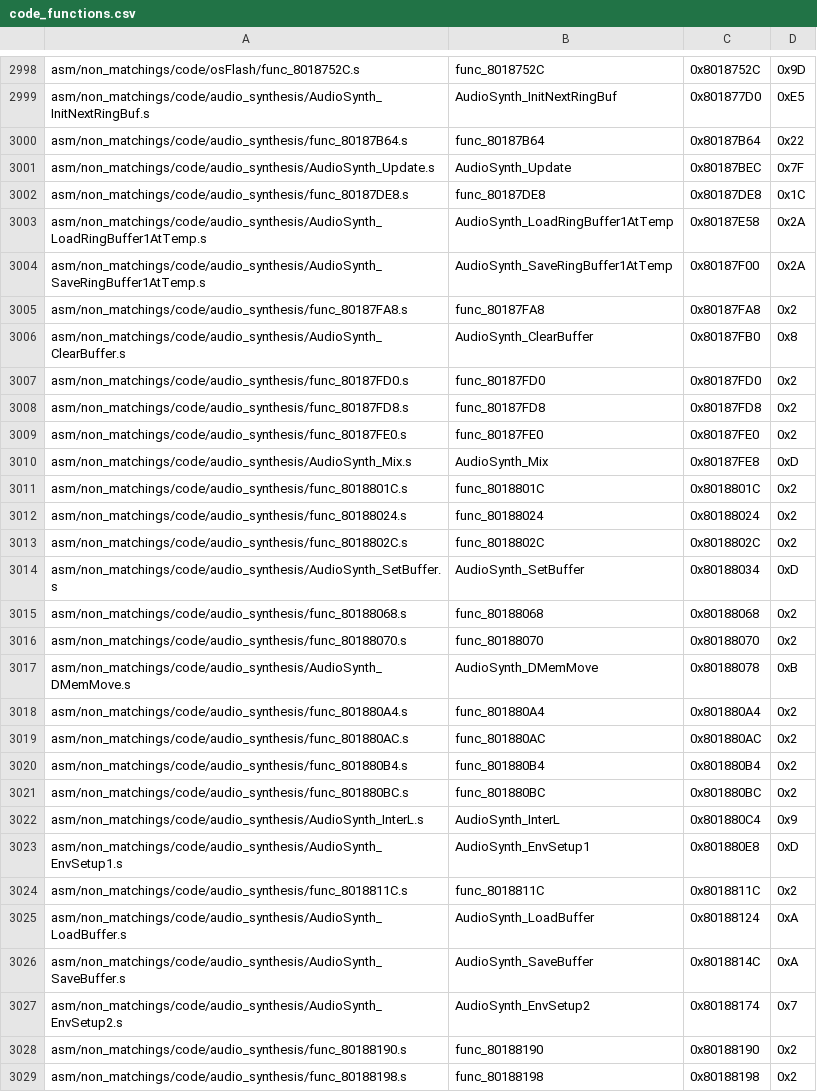
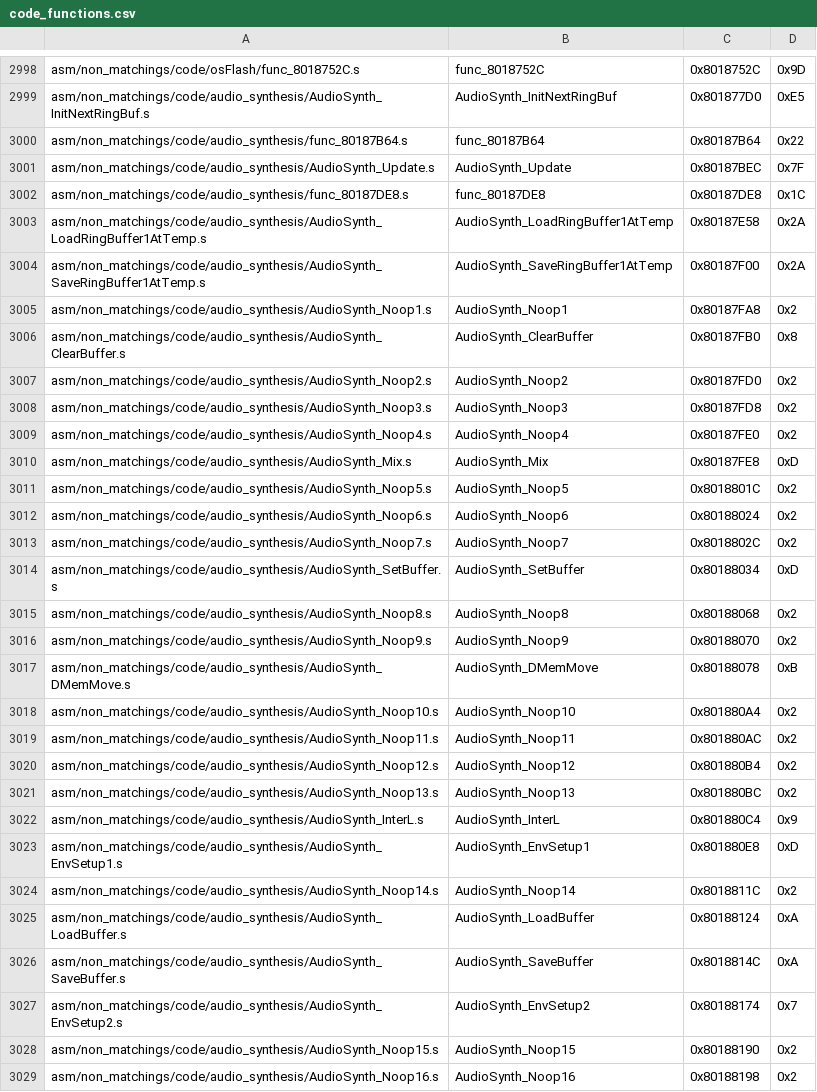
Before and after one commit to engineer124/mm, a CSV file: tools/sizes/code_functions.csv, drawn as a sheet; only a part is shown, gaps mark what is left out; the diff covers the shown part only.

```diff
--- a/tools/sizes/code_functions.csv
+++ b/tools/sizes/code_functions.csv
@@ -3004,22 +3004,22 @@ asm/non_matchings/code/audio_synthesis/AudioSynth_LoadRingBuffer1AtTemp.s,AudioS
 asm/non_matchings/code/audio_synthesis/AudioSynth_SaveRingBuffer1AtTemp.s,AudioSynth_SaveRingBuffer1AtTemp,0x80187F00,0x2A
-asm/non_matchings/code/audio_synthesis/func_80187FA8.s,func_80187FA8,0x80187FA8,0x2
+asm/non_matchings/code/audio_synthesis/AudioSynth_Noop1.s,AudioSynth_Noop1,0x80187FA8,0x2
 asm/non_matchings/code/audio_synthesis/AudioSynth_ClearBuffer.s,AudioSynth_ClearBuffer,0x80187FB0,0x8
-asm/non_matchings/code/audio_synthesis/func_80187FD0.s,func_80187FD0,0x80187FD0,0x2
-asm/non_matchings/code/audio_synthesis/func_80187FD8.s,func_80187FD8,0x80187FD8,0x2
-asm/non_matchings/code/audio_synthesis/func_80187FE0.s,func_80187FE0,0x80187FE0,0x2
+asm/non_matchings/code/audio_synthesis/AudioSynth_Noop2.s,AudioSynth_Noop2,0x80187FD0,0x2
+asm/non_matchings/code/audio_synthesis/AudioSynth_Noop3.s,AudioSynth_Noop3,0x80187FD8,0x2
+asm/non_matchings/code/audio_synthesis/AudioSynth_Noop4.s,AudioSynth_Noop4,0x80187FE0,0x2
 asm/non_matchings/code/audio_synthesis/AudioSynth_Mix.s,AudioSynth_Mix,0x80187FE8,0xD
-asm/non_matchings/code/audio_synthesis/func_8018801C.s,func_8018801C,0x8018801C,0x2
-asm/non_matchings/code/audio_synthesis/func_80188024.s,func_80188024,0x80188024,0x2
-asm/non_matchings/code/audio_synthesis/func_8018802C.s,func_8018802C,0x8018802C,0x2
+asm/non_matchings/code/audio_synthesis/AudioSynth_Noop5.s,AudioSynth_Noop5,0x8018801C,0x2
+asm/non_matchings/code/audio_synthesis/AudioSynth_Noop6.s,AudioSynth_Noop6,0x80188024,0x2
+asm/non_matchings/code/audio_synthesis/AudioSynth_Noop7.s,AudioSynth_Noop7,0x8018802C,0x2
 asm/non_matchings/code/audio_synthesis/AudioSynth_SetBuffer.s,AudioSynth_SetBuffer,0x80188034,0xD
-asm/non_matchings/code/audio_synthesis/func_80188068.s,func_80188068,0x80188068,0x2
-asm/non_matchings/code/audio_synthesis/func_80188070.s,func_80188070,0x80188070,0x2
+asm/non_matchings/code/audio_synthesis/AudioSynth_Noop8.s,AudioSynth_Noop8,0x80188068,0x2
+asm/non_matchings/code/audio_synthesis/AudioSynth_Noop9.s,AudioSynth_Noop9,0x80188070,0x2
 asm/non_matchings/code/audio_synthesis/AudioSynth_DMemMove.s,AudioSynth_DMemMove,0x80188078,0xB
-asm/non_matchings/code/audio_synthesis/func_801880A4.s,func_801880A4,0x801880A4,0x2
-asm/non_matchings/code/audio_synthesis/func_801880AC.s,func_801880AC,0x801880AC,0x2
-asm/non_matchings/code/audio_synthesis/func_801880B4.s,func_801880B4,0x801880B4,0x2
-asm/non_matchings/code/audio_synthesis/func_801880BC.s,func_801880BC,0x801880BC,0x2
+asm/non_matchings/code/audio_synthesis/AudioSynth_Noop10.s,AudioSynth_Noop10,0x801880A4,0x2
+asm/non_matchings/code/audio_synthesis/AudioSynth_Noop11.s,AudioSynth_Noop11,0x801880AC,0x2
+asm/non_matchings/code/audio_synthesis/AudioSynth_Noop12.s,AudioSynth_Noop12,0x801880B4,0x2
+asm/non_matchings/code/audio_synthesis/AudioSynth_Noop13.s,AudioSynth_Noop13,0x801880BC,0x2
 asm/non_matchings/code/audio_synthesis/AudioSynth_InterL.s,AudioSynth_InterL,0x801880C4,0x9
 asm/non_matchings/code/audio_synthesis/AudioSynth_EnvSetup1.s,AudioSynth_EnvSetup1,0x801880E8,0xD
-asm/non_matchings/code/audio_synthesis/func_8018811C.s,func_8018811C,0x8018811C,0x2
+asm/non_matchings/code/audio_synthesis/AudioSynth_Noop14.s,AudioSynth_Noop14,0x8018811C,0x2
 asm/non_matchings/code/audio_synthesis/AudioSynth_LoadBuffer.s,AudioSynth_LoadBuffer,0x80188124,0xA
@@ -3027,3 +3027,3 @@ asm/non_matchings/code/audio_synthesis/AudioSynth_SaveBuffer.s,AudioSynth_SaveBu
 asm/non_matchings/code/audio_synthesis/AudioSynth_EnvSetup2.s,AudioSynth_EnvSetup2,0x80188174,0x7
-asm/non_matchings/code/audio_synthesis/func_80188190.s,func_80188190,0x80188190,0x2
-asm/non_matchings/code/audio_synthesis/func_80188198.s,func_80188198,0x80188198,0x2
+asm/non_matchings/code/audio_synthesis/AudioSynth_Noop15.s,AudioSynth_Noop15,0x80188190,0x2
+asm/non_matchings/code/audio_synthesis/AudioSynth_Noop16.s,AudioSynth_Noop16,0x80188198,0x2
```
Also changed, not shown: 106 edited cells elsewhere in this file, 21 other files.
